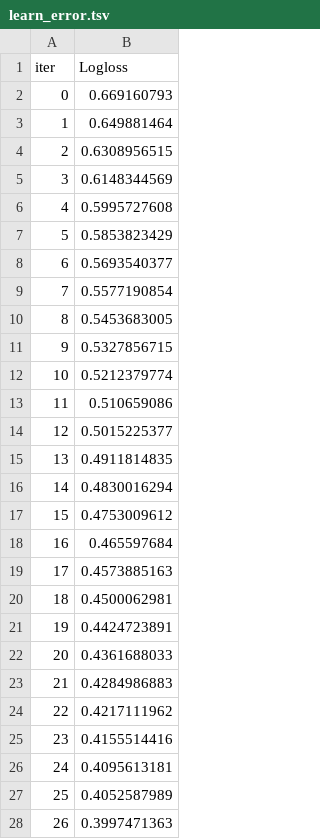
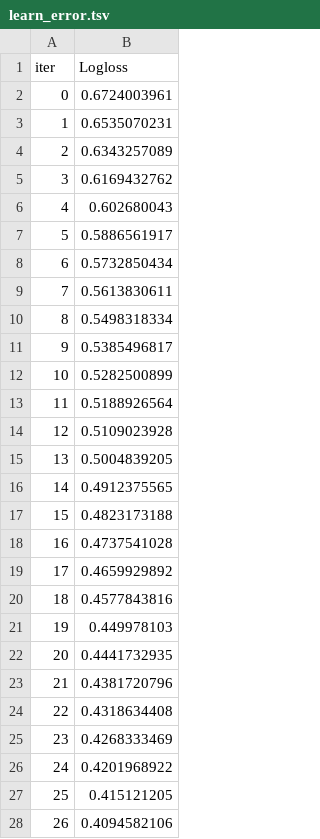
Before and after one commit to wojtekgradzinski/WojtekRepo, a TSV file: GROUP PROJECT/Heart Team Project/catboost_info/learn_error.tsv, drawn as a sheet; only a part is shown; the diff covers the shown part only.

```diff
--- a/GROUP PROJECT/Heart Team Project/catboost_info/learn_error.tsv
+++ b/GROUP PROJECT/Heart Team Project/catboost_info/learn_error.tsv
@@ -1,28 +1,28 @@
 iter	Logloss
-0	0.669160793
-1	0.649881464
-2	0.6308956515
-3	0.6148344569
-4	0.5995727608
-5	0.5853823429
-6	0.5693540377
-7	0.5577190854
-8	0.5453683005
-9	0.5327856715
-10	0.5212379774
-11	0.510659086
-12	0.5015225377
-13	0.4911814835
-14	0.4830016294
-15	0.4753009612
-16	0.465597684
-17	0.4573885163
-18	0.4500062981
-19	0.4424723891
-20	0.4361688033
-21	0.4284986883
-22	0.4217111962
-23	0.4155514416
-24	0.4095613181
-25	0.4052587989
-26	0.3997471363
+0	0.6724003961
+1	0.6535070231
+2	0.6343257089
+3	0.6169432762
+4	0.602680043
+5	0.5886561917
+6	0.5732850434
+7	0.5613830611
+8	0.5498318334
+9	0.5385496817
+10	0.5282500899
+11	0.5188926564
+12	0.5109023928
+13	0.5004839205
+14	0.4912375565
+15	0.4823173188
+16	0.4737541028
+17	0.4659929892
+18	0.4577843816
+19	0.449978103
+20	0.4441732935
+21	0.4381720796
+22	0.4318634408
+23	0.4268333469
+24	0.4201968922
+25	0.415121205
+26	0.4094582106
```
Also changed, not shown: 73 edited cells elsewhere in this file, GROUP PROJECT/Heart Team Project/catboost_info/time_left.tsv, 11 other files.
